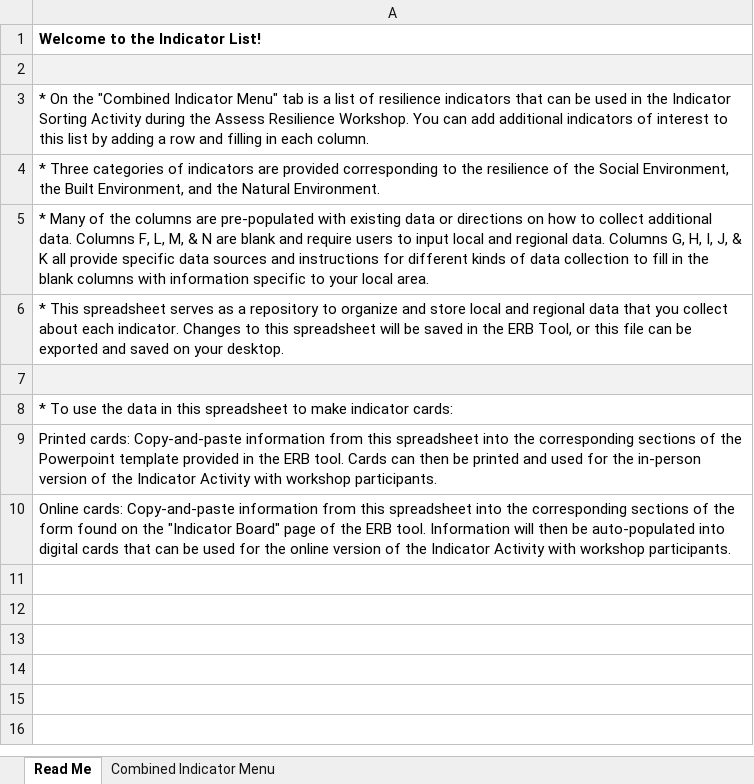
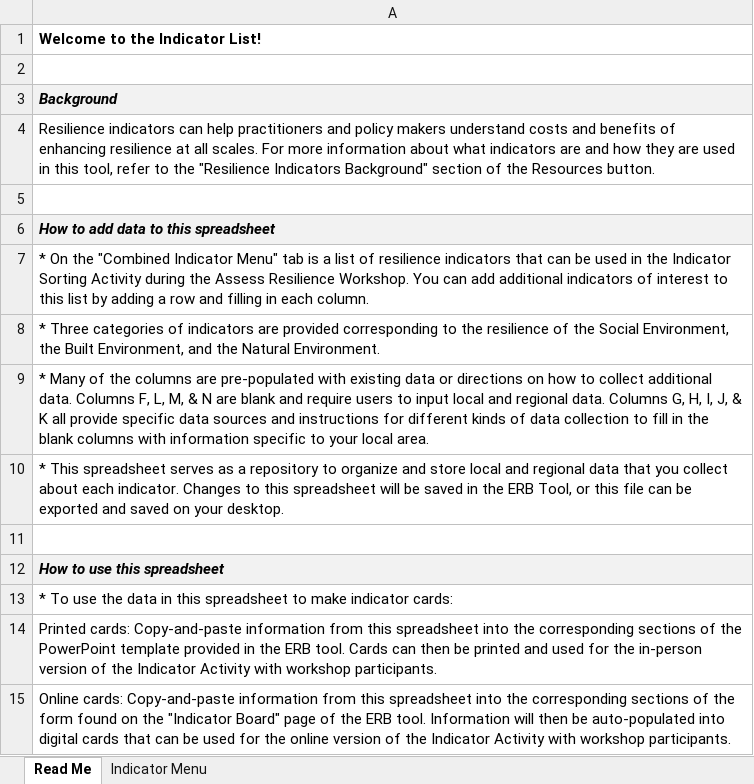
Before and after one commit to USEPA/Equitable-Resilience-Builder-GUI, an Excel workbook: erb_supporting_docs/Code_Resources/ERB/Static_Data/Supporting_DOC/Indicators_List.xlsx, sheet Read Me, drawn as a sheet; values as stored, in another font and other column widths than the file's, no borders; addresses are those after the commit; the diff names each change by its address in the sheet, - before the commit and + after, or states it on an @@ line.

```diff
--- a/erb_supporting_docs/Code_Resources/ERB/Static_Data/Supporting_DOC/Indicators_List.xlsx (sheet Read Me)
+++ b/erb_supporting_docs/Code_Resources/ERB/Static_Data/Supporting_DOC/Indicators_List.xlsx (sheet Read Me)
-sheet tab: Combined Indicator Menu
+sheet tab: Indicator Menu
-A2 fill: #F2F2F2
+A2 fill: none
+row 3: Background
+row 4: Resilience indicators can help practitioners and policy makers understand costs and benefits of enhancing resilience at all scales. For more information about what indicators are and how they are used in this tool, refer to the "Resilience Indicators Background" section of the Resources button.
+row 5: (empty)
+row 6: How to add data to this spreadsheet
-A11 fill: #F2F2F2
+A11 fill: none
+row 12: How to use this spreadsheet
-A14: …of the Powerpoint template provided…
+A14: …of the PowerPoint template provided…
```
Also changed, not shown: sheet Indicator Menu, 35 other files.
